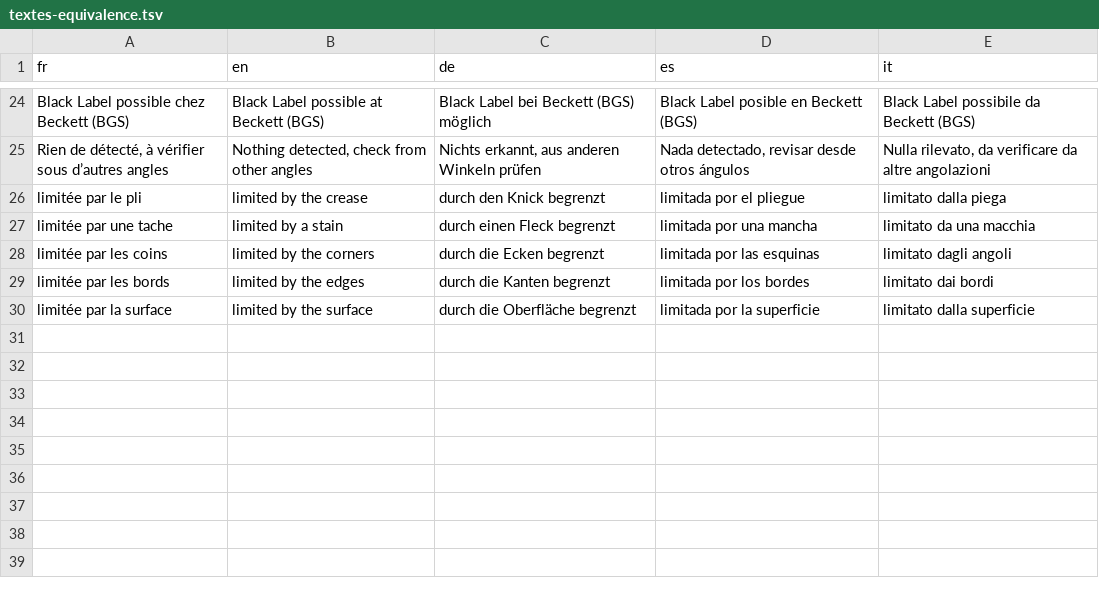
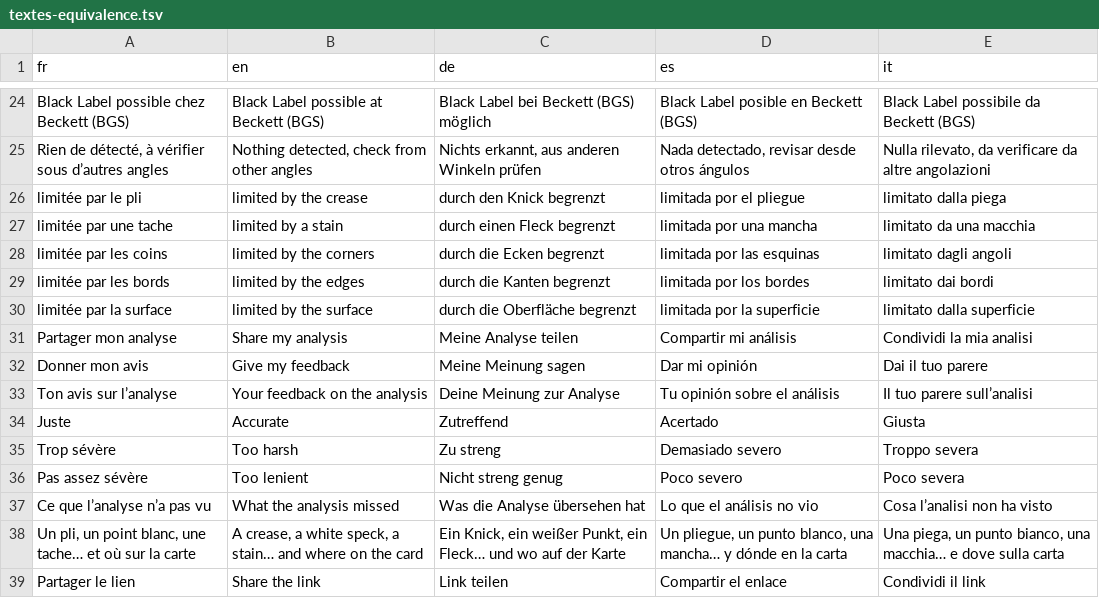
Before and after one commit to blevdosmiles/callit, a TSV file: i18n/textes-equivalence.tsv, drawn as a sheet; only a part is shown, gaps mark what is left out.

```diff
--- a/i18n/textes-equivalence.tsv
+++ b/i18n/textes-equivalence.tsv
@@ -30 +30,10 @@ limitée par les bords	limited by the edges	durch die Kanten begrenzt	limitada p
 limitée par la surface	limited by the surface	durch die Oberfläche begrenzt	limitada por la superficie	limitato dalla superficie
+Partager mon analyse	Share my analysis	Meine Analyse teilen	Compartir mi análisis	Condividi la mia analisi
+Donner mon avis	Give my feedback	Meine Meinung sagen	Dar mi opinión	Dai il tuo parere
+Ton avis sur l’analyse	Your feedback on the analysis	Deine Meinung zur Analyse	Tu opinión sobre el análisis	Il tuo parere sull’analisi
+Juste	Accurate	Zutreffend	Acertado	Giusta
+Trop sévère	Too harsh	Zu streng	Demasiado severo	Troppo severa
+Pas assez sévère	Too lenient	Nicht streng genug	Poco severo	Poco severa
+Ce que l’analyse n’a pas vu	What the analysis missed	Was die Analyse übersehen hat	Lo que el análisis no vio	Cosa l’analisi non ha visto
+Un pli, un point blanc, une tache… et où sur la carte	A crease, a white speck, a stain… and where on the card	Ein Knick, ein weißer Punkt, ein Fleck… und wo auf der Karte	Un pliegue, un punto blanco, una mancha… y dónde en la carta	Una piega, un punto bianco, una macchia… e dove sulla carta
+Partager le lien	Share the link	Link teilen	Compartir el enlace	Condividi il link
```
Also changed, not shown: 5 other files.
